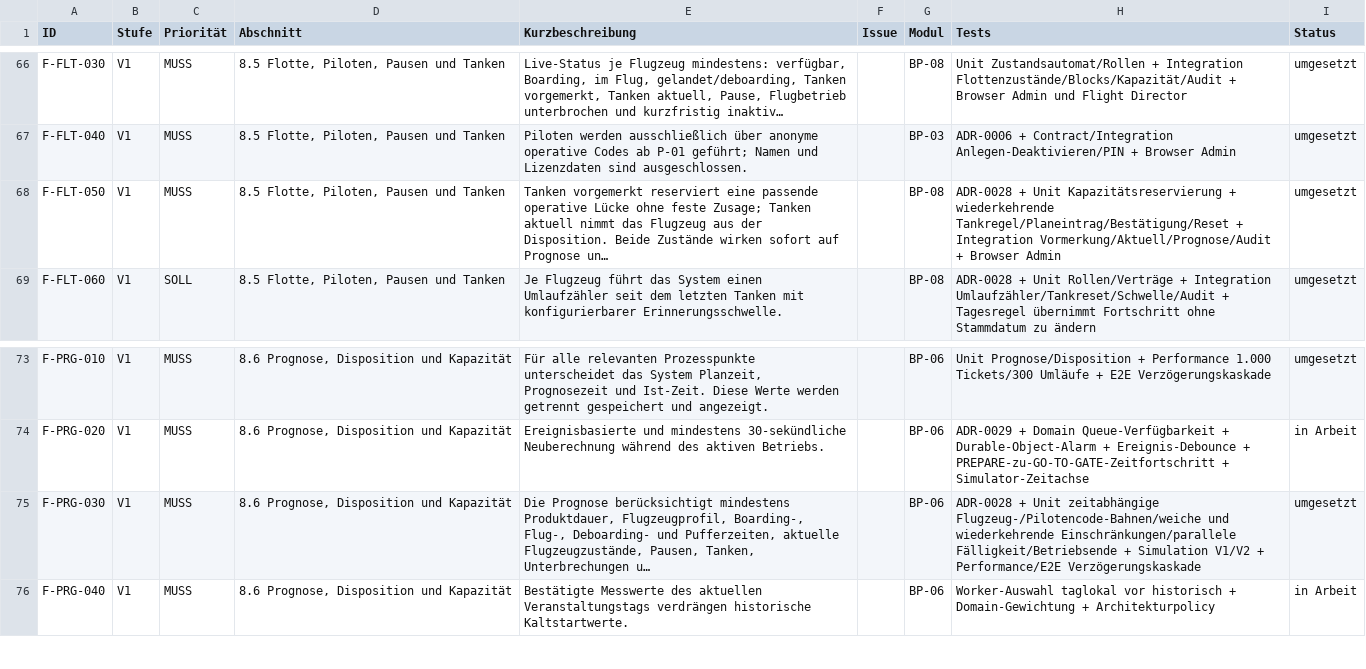
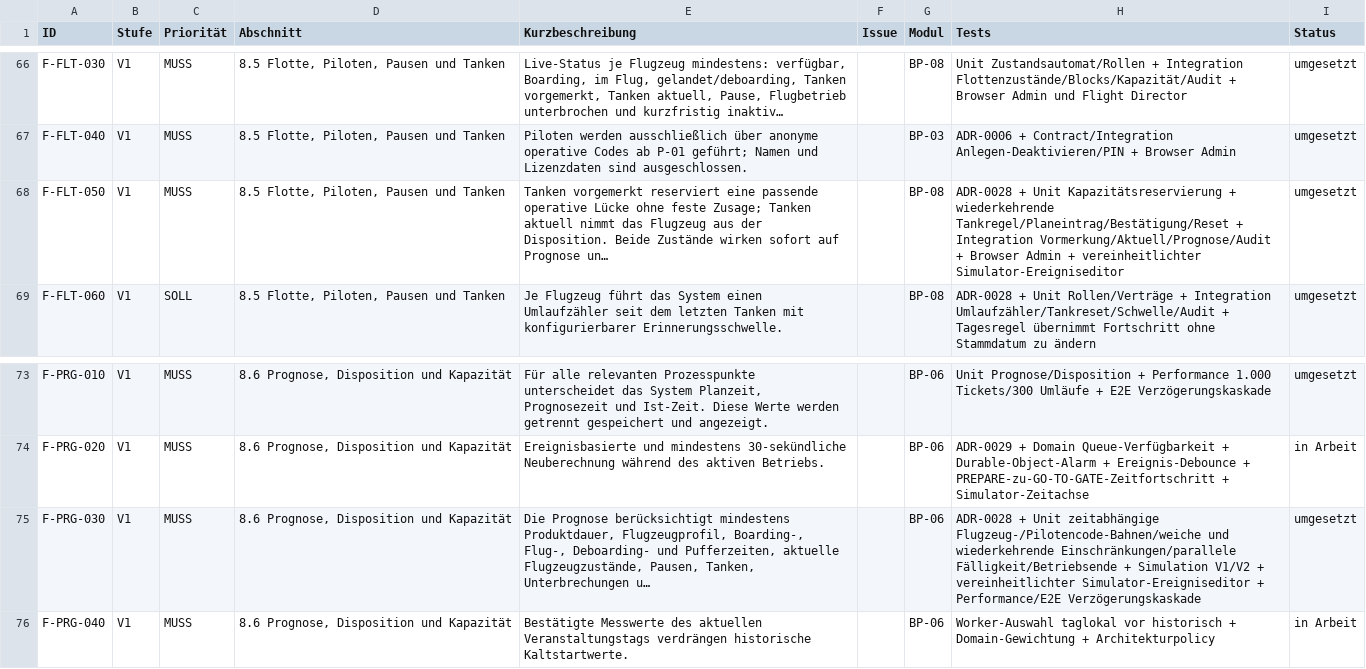
Before and after one commit to aguther/rundflug-leitstand, a CSV file: docs/requirements/traceability-v1.10.0.csv, drawn as a sheet; only a part is shown, gaps mark what is left out.

Commit message:
feat(simulator): simplify scenario configuration

```diff
--- a/docs/requirements/traceability-v1.10.0.csv
+++ b/docs/requirements/traceability-v1.10.0.csv
@@ -67,3 +67,3 @@ F-FLT-030,V1,MUSS,"8.5 Flotte, Piloten, Pausen und Tanken","Live-Status je Flugz
 F-FLT-040,V1,MUSS,"8.5 Flotte, Piloten, Pausen und Tanken",Piloten werden ausschließlich über anonyme operative Codes ab P-01 geführt; Namen und Lizenzdaten sind ausgeschlossen.,,BP-03,ADR-0006 + Contract/Integration Anlegen-Deaktivieren/PIN + Browser Admin,umgesetzt
-F-FLT-050,V1,MUSS,"8.5 Flotte, Piloten, Pausen und Tanken",Tanken vorgemerkt reserviert eine passende operative Lücke ohne feste Zusage; Tanken aktuell nimmt das Flugzeug aus der Disposition. Beide Zustände wirken sofort auf Prognose un…,,BP-08,ADR-0028 + Unit Kapazitätsreservierung + wiederkehrende Tankregel/Planeintrag/Bestätigung/Reset + Integration Vormerkung/Aktuell/Prognose/Audit + Browser Admin,umgesetzt
+F-FLT-050,V1,MUSS,"8.5 Flotte, Piloten, Pausen und Tanken",Tanken vorgemerkt reserviert eine passende operative Lücke ohne feste Zusage; Tanken aktuell nimmt das Flugzeug aus der Disposition. Beide Zustände wirken sofort auf Prognose un…,,BP-08,ADR-0028 + Unit Kapazitätsreservierung + wiederkehrende Tankregel/Planeintrag/Bestätigung/Reset + Integration Vormerkung/Aktuell/Prognose/Audit + Browser Admin + vereinheitlichter Simulator-Ereigniseditor,umgesetzt
 F-FLT-060,V1,SOLL,"8.5 Flotte, Piloten, Pausen und Tanken",Je Flugzeug führt das System einen Umlaufzähler seit dem letzten Tanken mit konfigurierbarer Erinnerungsschwelle.,,BP-08,ADR-0028 + Unit Rollen/Verträge + Integration Umlaufzähler/Tankreset/Schwelle/Audit + Tagesregel übernimmt Fortschritt ohne Stammdatum zu ändern,umgesetzt
@@ -74,3 +74,3 @@ F-PRG-010,V1,MUSS,"8.6 Prognose, Disposition und Kapazität","Für alle relevant
 F-PRG-020,V1,MUSS,"8.6 Prognose, Disposition und Kapazität",Ereignisbasierte und mindestens 30-sekündliche Neuberechnung während des aktiven Betriebs.,,BP-06,ADR-0029 + Domain Queue-Verfügbarkeit + Durable-Object-Alarm + Ereignis-Debounce + PREPARE-zu-GO-TO-GATE-Zeitfortschritt + Simulator-Zeitachse,in Arbeit
-F-PRG-030,V1,MUSS,"8.6 Prognose, Disposition und Kapazität","Die Prognose berücksichtigt mindestens Produktdauer, Flugzeugprofil, Boarding-, Flug-, Deboarding- und Pufferzeiten, aktuelle Flugzeugzustände, Pausen, Tanken, Unterbrechungen u…",,BP-06,ADR-0028 + Unit zeitabhängige Flugzeug-/Pilotencode-Bahnen/weiche und wiederkehrende Einschränkungen/parallele Fälligkeit/Betriebsende + Simulation V1/V2 + Performance/E2E Verzögerungskaskade,umgesetzt
+F-PRG-030,V1,MUSS,"8.6 Prognose, Disposition und Kapazität","Die Prognose berücksichtigt mindestens Produktdauer, Flugzeugprofil, Boarding-, Flug-, Deboarding- und Pufferzeiten, aktuelle Flugzeugzustände, Pausen, Tanken, Unterbrechungen u…",,BP-06,ADR-0028 + Unit zeitabhängige Flugzeug-/Pilotencode-Bahnen/weiche und wiederkehrende Einschränkungen/parallele Fälligkeit/Betriebsende + Simulation V1/V2 + vereinheitlichter Simulator-Ereigniseditor + Performance/E2E Verzögerungskaskade,umgesetzt
 F-PRG-040,V1,MUSS,"8.6 Prognose, Disposition und Kapazität",Bestätigte Messwerte des aktuellen Veranstaltungstags verdrängen historische Kaltstartwerte.,,BP-06,Worker-Auswahl taglokal vor historisch + Domain-Gewichtung + Architekturpolicy,in Arbeit
```
Also changed, not shown: docs/requirements/traceability.csv, 16 other files.
